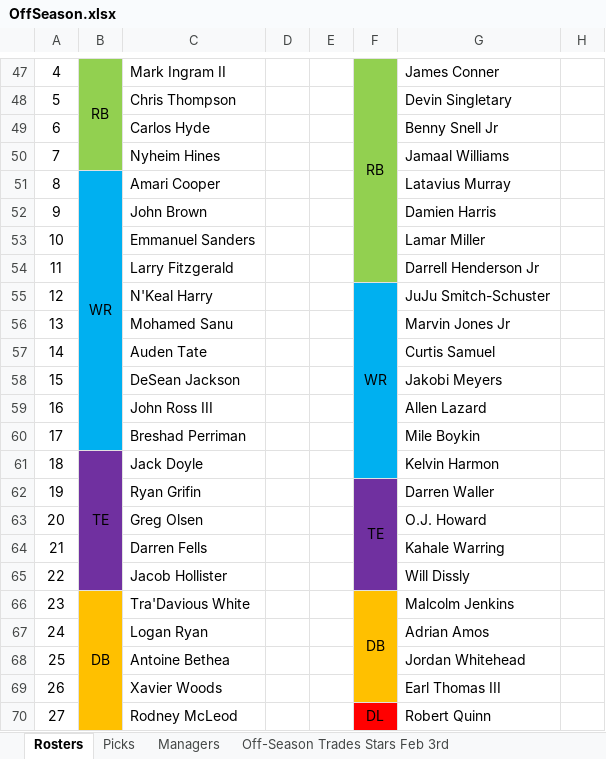
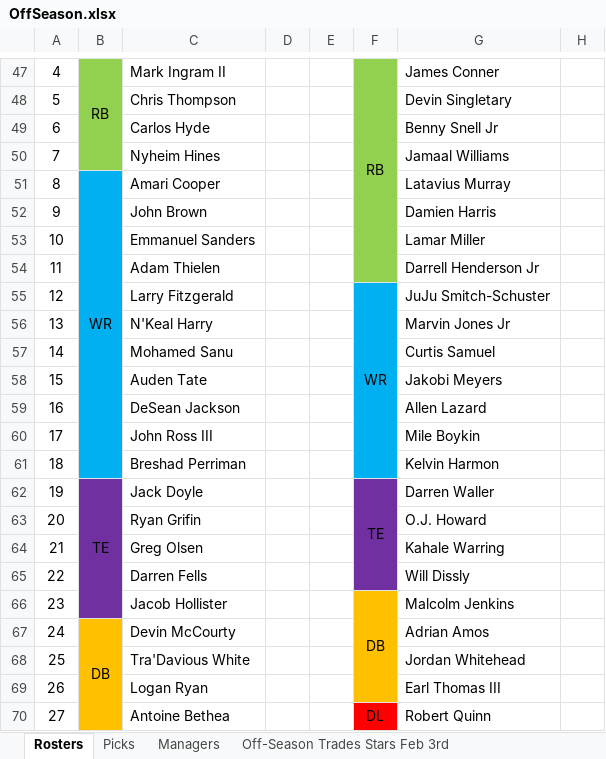
Before and after one commit to johnolson8734/Dynasty, an Excel workbook: OffSeason.xlsx, sheet Rosters, drawn as a sheet; only a part is shown, gaps mark what is left out; values as stored, in another font and other column widths than the file's, no borders; removed rows and columns are numbered as before the commit, all else as after; the diff covers the shown part only; the diff names each change by its address in the sheet, - before the commit and + after, or states it on an @@ line.

```diff
--- a/OffSeason.xlsx (sheet Rosters)
+++ b/OffSeason.xlsx (sheet Rosters)
-B51:B60 merged
+B51:B61 merged
-C54: Larry Fitzgerald
+C54: Adam Thielen
-C55: N'Keal Harry
+C55: Larry Fitzgerald
-C56: Mohamed Sanu
+C56: N'Keal Harry
-C57: Auden Tate
+C57: Mohamed Sanu
-C58: DeSean Jackson
+C58: Auden Tate
-C59: John Ross III
+C59: DeSean Jackson
-C60: Breshad Perriman
+C60: John Ross III
-B61: TE
+B61: (empty)
-B61 fill: #7030A0
+B61 fill: #00B0F0
-B61:B65 merged
-C61: Jack Doyle
+C61: Breshad Perriman
-B62: (empty)
+B62: TE
+B62:B66 merged
-C62: Ryan Grifin
+C62: Jack Doyle
-C63: Greg Olsen
+C63: Ryan Grifin
-C64: Darren Fells
+C64: Greg Olsen
-C65: Jacob Hollister
+C65: Darren Fells
-B66: DB
+B66: (empty)
-B66 fill: #FFC000
+B66 fill: #7030A0
-B66:B70 merged
-C66: Tra'Davious White
+C66: Jacob Hollister
-B67: (empty)
+B67: DB
+B67:B72 merged
-C67: Logan Ryan
+C67: Devin McCourty
-C68: Antoine Bethea
+C68: Tra'Davious White
-C69: Xavier Woods
+C69: Logan Ryan
-C70: Rodney McLeod
+C70: Antoine Bethea
```
Also changed, not shown: 2 added rows, 44 edited cells, cell formats and merged cells elsewhere in this sheet, sheet Picks, sheet Off-Season Trades Stars Feb 3rd.
